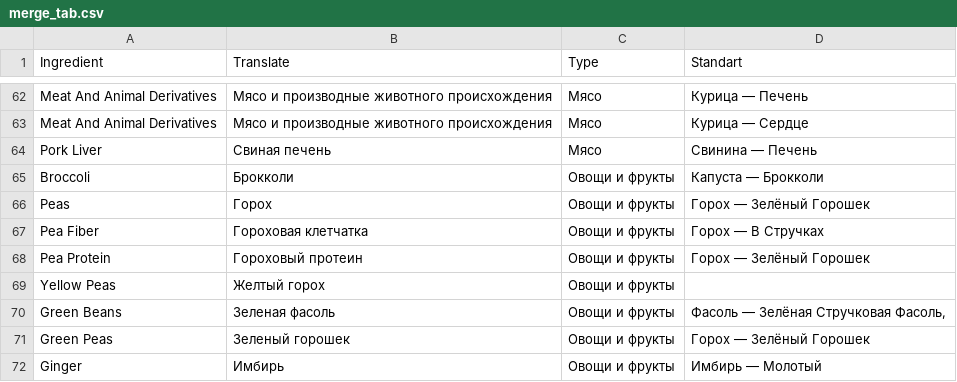
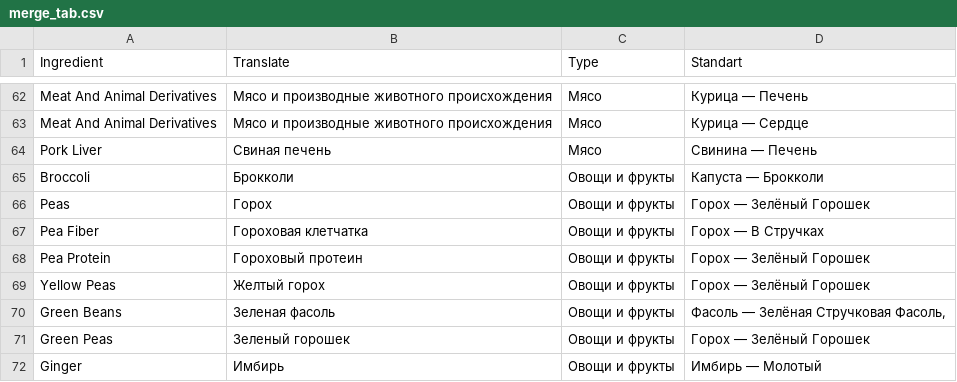
Before and after one commit to aliyakalykulova/dog_food_calculator, a CSV file: merge_tab.csv, drawn as a sheet; only a part is shown, gaps mark what is left out.

Commit message:
Update merge_tab.csv

```diff
--- a/merge_tab.csv
+++ b/merge_tab.csv
@@ -68,3 +68,3 @@ Pea Fiber,Гороховая клетчатка,Овощи и фрукты,Го
 Pea Protein,Гороховый протеин,Овощи и фрукты,Горох — Зелёный Горошек
-Yellow Peas,Желтый горох,Овощи и фрукты,
+Yellow Peas,Желтый горох,Овощи и фрукты,Горох — Зелёный Горошек
 Green Beans,Зеленая фасоль,Овощи и фрукты,"Фасоль — Зелёная Стручковая Фасоль,"
```
